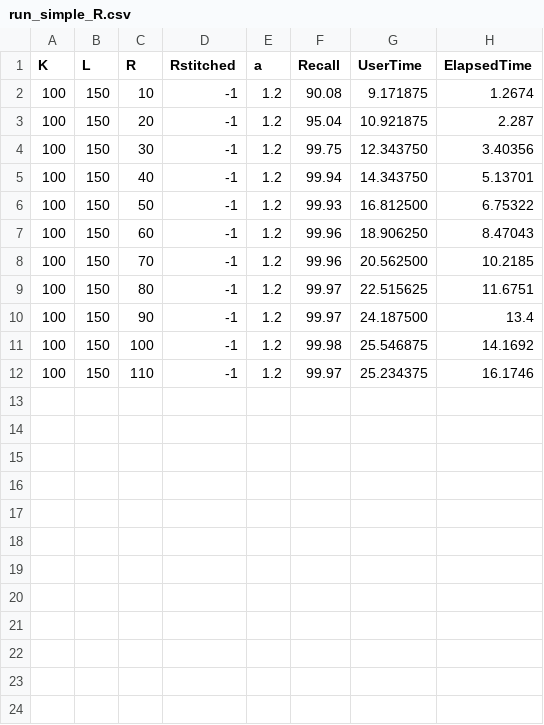
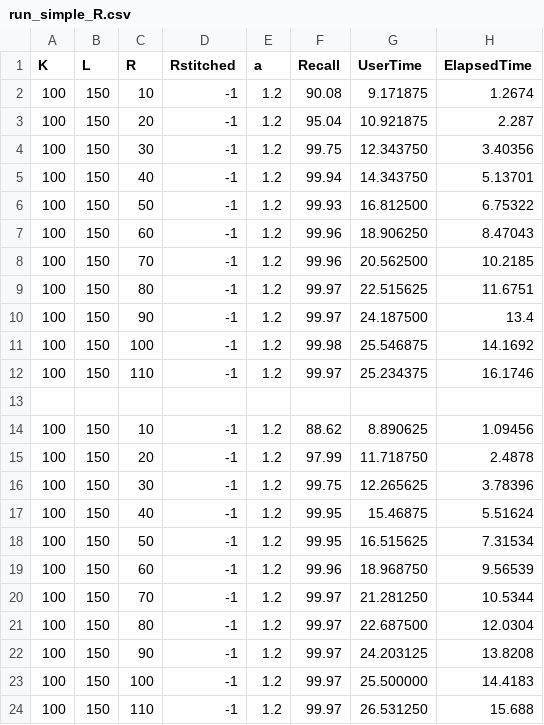
Before and after one commit to argylaz/K-neighbors-project, a CSV file: csv/run_simple_R.csv, drawn as a sheet.

Commit message:
Run scripts for different Rstitched values
Co-authored-by: stavrosprentzas <stavrosprentzas@users.noreply.github.com>

```diff
--- a/csv/run_simple_R.csv
+++ b/csv/run_simple_R.csv
@@ -12 +12,13 @@ K,L,R,Rstitched,a,Recall,UserTime,ElapsedTime
 100,150,110,-1,1.2,99.97,25.234375,16.1746
+
+100,150,10,-1,1.2,88.62,8.890625,1.09456
+100,150,20,-1,1.2,97.99,11.718750,2.4878
+100,150,30,-1,1.2,99.75,12.265625,3.78396
+100,150,40,-1,1.2,99.95,15.46875,5.51624
+100,150,50,-1,1.2,99.95,16.515625,7.31534
+100,150,60,-1,1.2,99.96,18.968750,9.56539
+100,150,70,-1,1.2,99.97,21.281250,10.5344
+100,150,80,-1,1.2,99.97,22.687500,12.0304
+100,150,90,-1,1.2,99.97,24.203125,13.8208
+100,150,100,-1,1.2,99.97,25.500000,14.4183
+100,150,110,-1,1.2,99.97,26.531250,15.688
```
Also changed, not shown: 26 other files.
